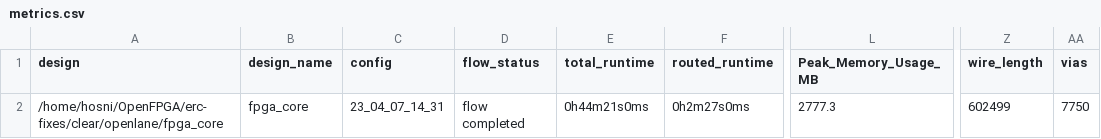
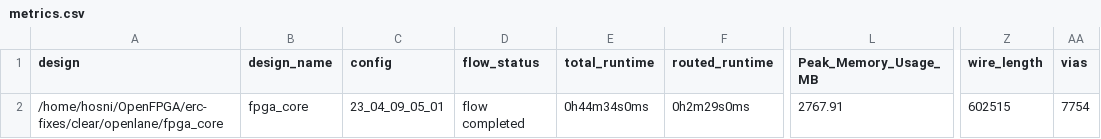
Before and after one commit to efabless/clear, a CSV file: signoff/fpga_core/metrics.csv, drawn as a sheet; only a part is shown, gaps mark what is left out; the diff names each change by its address in the sheet, - before the commit and + after, or states it on an @@ line.

Commit message:
reharden `fpga_core` after tiles update

```diff
--- a/signoff/fpga_core/metrics.csv
+++ b/signoff/fpga_core/metrics.csv
-C2 (config): 23_04_07_14_31
+C2 (config): 23_04_09_05_01
-E2 (total_runtime): 0h44m21s0ms
+E2 (total_runtime): 0h44m34s0ms
-F2 (routed_runtime): 0h2m27s0ms
+F2 (routed_runtime): 0h2m29s0ms
-L2 (Peak_Memory_Usage_MB): 2777.3
+L2 (Peak_Memory_Usage_MB): 2767.91
-Z2 (wire_length): 602499
+Z2 (wire_length): 602515
-AA2 (vias): 7750
+AA2 (vias): 7754
```
Also changed, not shown: 23 other files.
